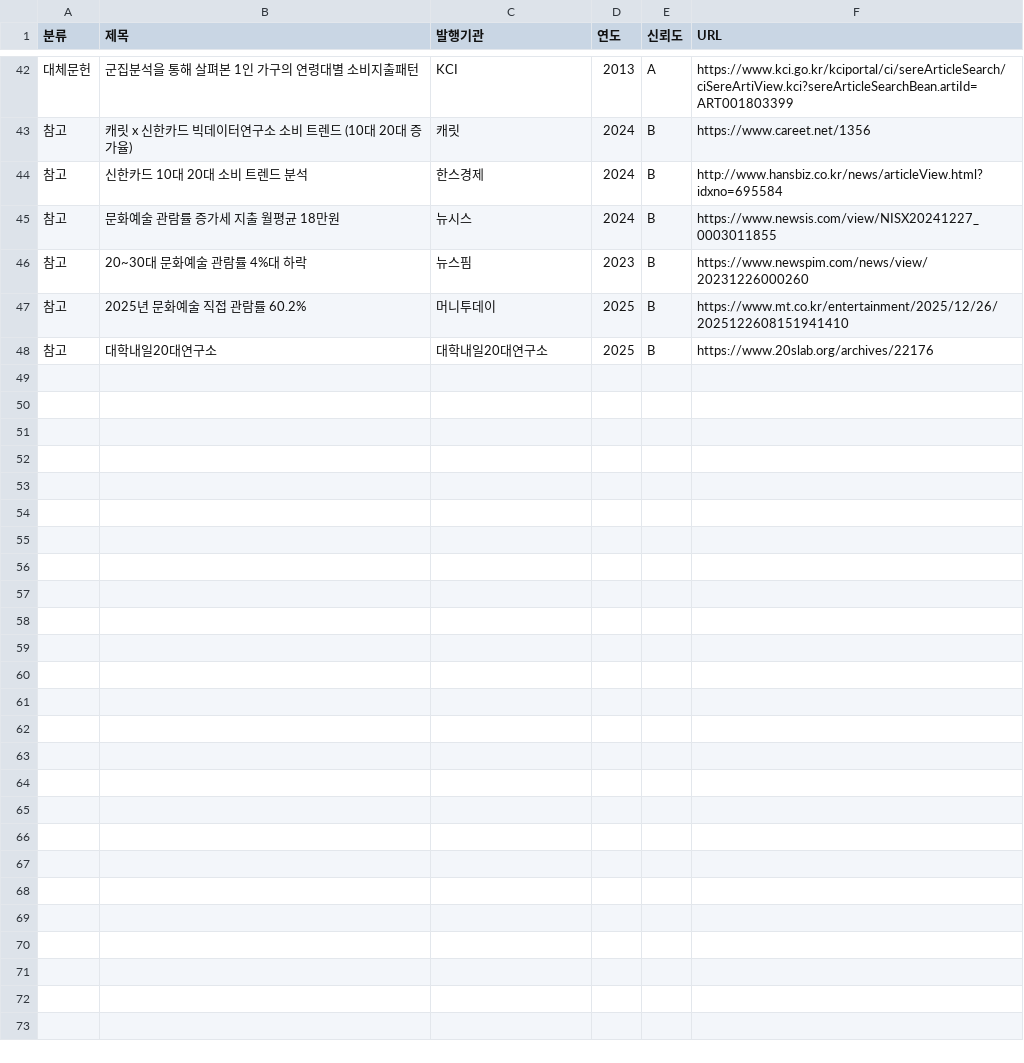
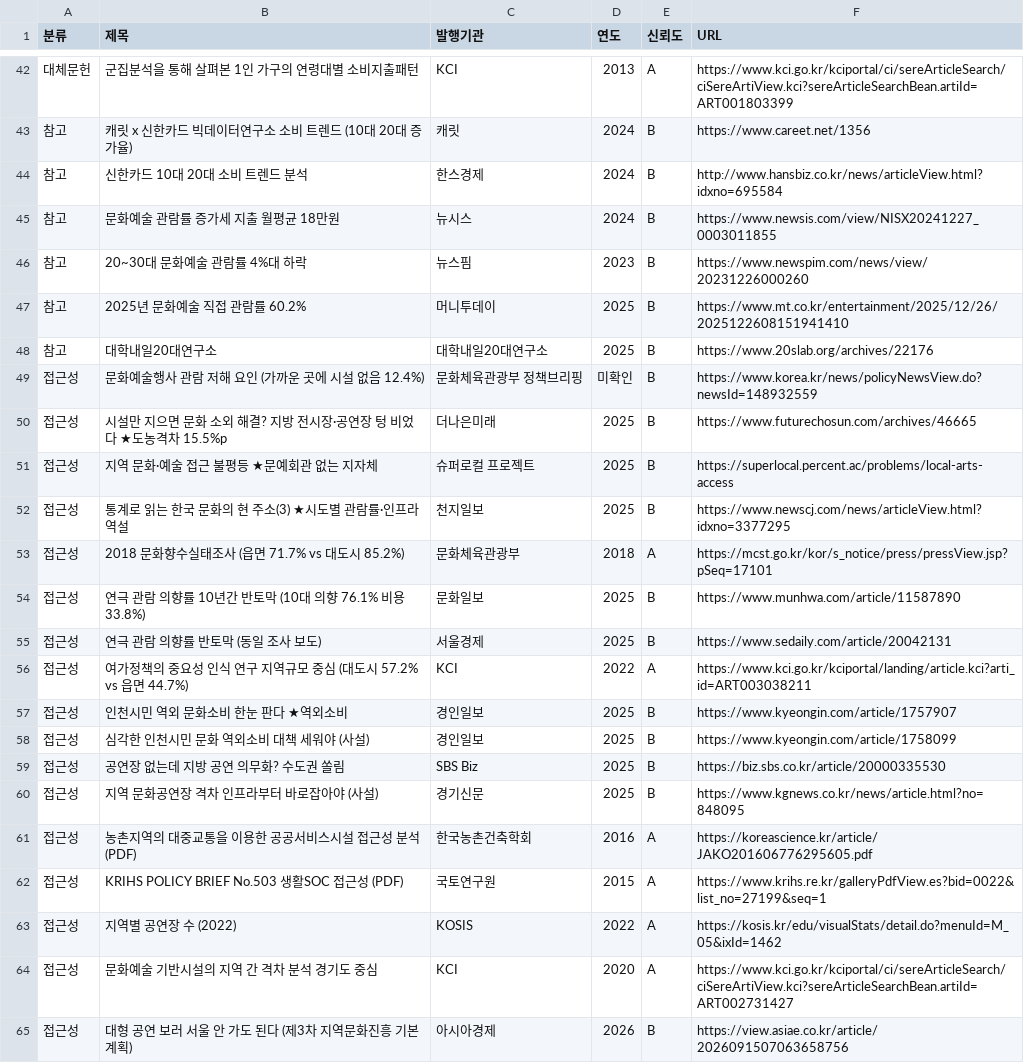
Before and after one commit to hanmusicforyou-pixel/producer-han, a CSV file: obsidian/sources.csv, drawn as a sheet; only a part is shown, gaps mark what is left out.

```diff
--- a/obsidian/sources.csv
+++ b/obsidian/sources.csv
@@ -48 +48,18 @@
 참고,대학내일20대연구소,대학내일20대연구소,2025,B,https://www.20slab.org/archives/22176
+접근성,문화예술행사 관람 저해 요인 (가까운 곳에 시설 없음 12.4%),문화체육관광부 정책브리핑,미확인,B,https://www.korea.kr/news/policyNewsView.do?newsId=148932559
+접근성,시설만 지으면 문화 소외 해결? 지방 전시장·공연장 텅 비었다 ★도농격차 15.5%p,더나은미래,2025,B,https://www.futurechosun.com/archives/46665
+접근성,지역 문화·예술 접근 불평등 ★문예회관 없는 지자체,슈퍼로컬 프로젝트,2025,B,https://superlocal.percent.ac/problems/local-arts-access
+접근성,통계로 읽는 한국 문화의 현 주소(3) ★시도별 관람률·인프라 역설,천지일보,2025,B,https://www.newscj.com/news/articleView.html?idxno=3377295
+접근성,2018 문화향수실태조사 (읍면 71.7% vs 대도시 85.2%),문화체육관광부,2018,A,https://mcst.go.kr/kor/s_notice/press/pressView.jsp?pSeq=17101
+접근성,연극 관람 의향률 10년간 반토막 (10대 의향 76.1% 비용 33.8%),문화일보,2025,B,https://www.munhwa.com/article/11587890
+접근성,연극 관람 의향률 반토막 (동일 조사 보도),서울경제,2025,B,https://www.sedaily.com/article/20042131
+접근성,여가정책의 중요성 인식 연구 지역규모 중심 (대도시 57.2% vs 읍면 44.7%),KCI,2022,A,https://www.kci.go.kr/kciportal/landing/article.kci?arti_id=ART003038211
+접근성,인천시민 역외 문화소비 한눈 판다 ★역외소비,경인일보,2025,B,https://www.kyeongin.com/article/1757907
+접근성,심각한 인천시민 문화 역외소비 대책 세워야 (사설),경인일보,2025,B,https://www.kyeongin.com/article/1758099
+접근성,공연장 없는데 지방 공연 의무화? 수도권 쏠림,SBS Biz,2025,B,https://biz.sbs.co.kr/article/20000335530
+접근성,지역 문화공연장 격차 인프라부터 바로잡아야 (사설),경기신문,2025,B,https://www.kgnews.co.kr/news/article.html?no=848095
+접근성,농촌지역의 대중교통을 이용한 공공서비스시설 접근성 분석 (PDF),한국농촌건축학회,2016,A,https://koreascience.kr/article/JAKO201606776295605.pdf
+접근성,KRIHS POLICY BRIEF No.503 생활SOC 접근성 (PDF),국토연구원,2015,A,https://www.krihs.re.kr/galleryPdfView.es?bid=0022&list_no=27199&seq=1
+접근성,지역별 공연장 수 (2022),KOSIS,2022,A,https://kosis.kr/edu/visualStats/detail.do?menuId=M_05&ixId=1462
+접근성,문화예술 기반시설의 지역 간 격차 분석 경기도 중심,KCI,2020,A,https://www.kci.go.kr/kciportal/ci/sereArticleSearch/ciSereArtiView.kci?sereArticleSearchBean.artiId=ART002731427
+접근성,대형 공연 보러 서울 안 가도 된다 (제3차 지역문화진흥 기본계획),아시아경제,2026,B,https://view.asiae.co.kr/article/2026091507063658756
```
Also changed, not shown: 2 other files.
